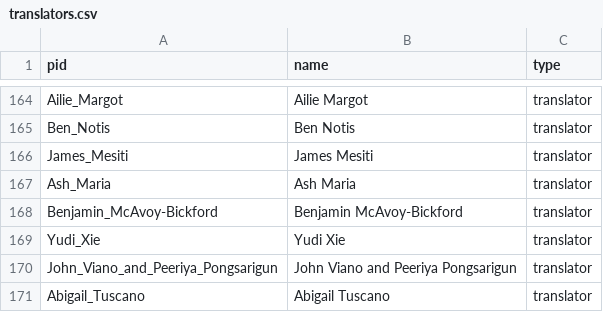
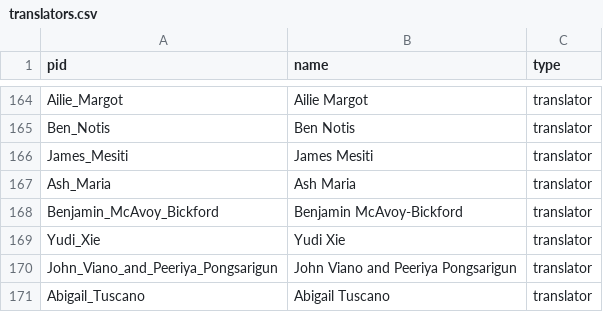
Before and after one commit to double-speak/doublespeak.github.io, a CSV file: _data/translators.csv, drawn as a sheet; only a part is shown, gaps mark what is left out.

```diff
--- a/_data/translators.csv
+++ b/_data/translators.csv
@@ -167,3 +167,3 @@ James_Mesiti,James Mesiti,translator
 Ash_Maria,Ash Maria,translator
-Benjamin_McAvoy-Bickford,Benjamin McAvoy-Bickford,translator
+Benjamin_McAvoy_Bickford,Benjamin McAvoy-Bickford,translator
 Yudi_Xie,Yudi Xie,translator
```
Also changed, not shown: _data/authors.csv, _data/languages.csv, 49 other files.
